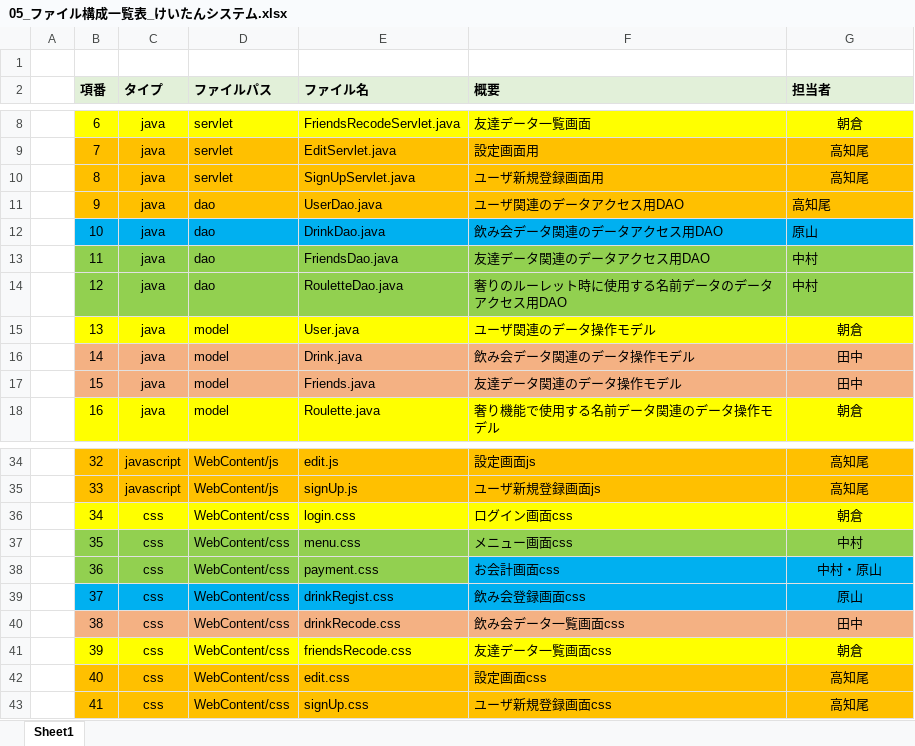
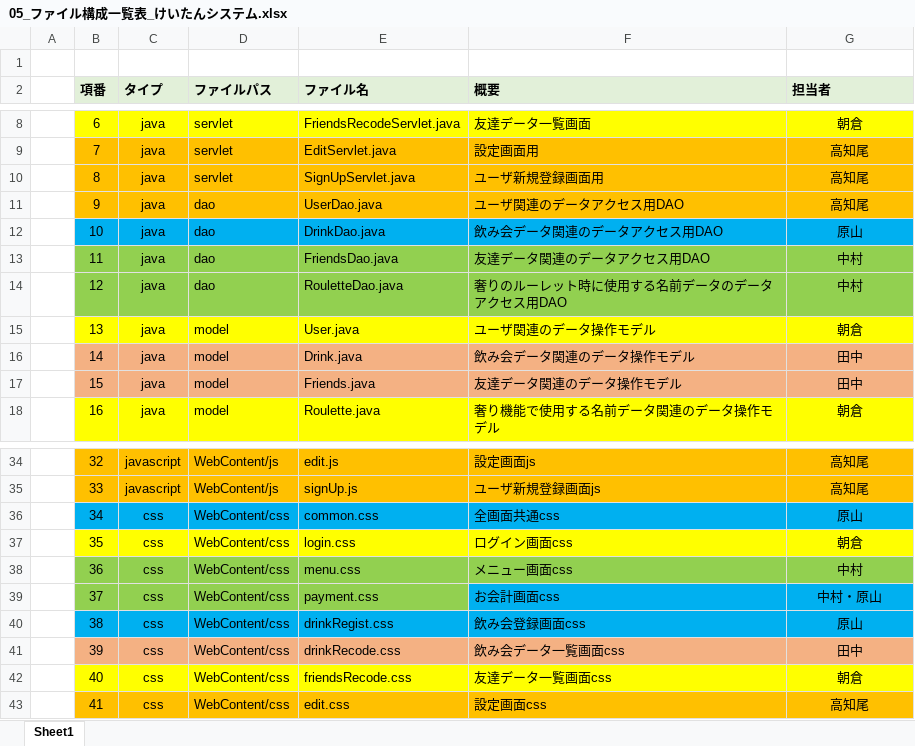
Before and after one commit to dojo2023/F-3, an Excel workbook: 内部設計/ファイル構成一覧表/05_ファイル構成一覧表_けいたんシステム.xlsx, sheet Sheet1, drawn as a sheet; only a part is shown, gaps mark what is left out; values as stored, in another font and other column widths than the file's, no borders; the diff covers the shown part only; the diff names each change by its address in the sheet, - before the commit and + after, or states it on an @@ line.

Commit message:
0612 一部変更
cssファイルに 全画面共通css (担当:原山)を追加しました

```diff
--- a/内部設計/ファイル構成一覧表/05_ファイル構成一覧表_けいたんシステム.xlsx (sheet Sheet1)
+++ b/内部設計/ファイル構成一覧表/05_ファイル構成一覧表_けいたんシステム.xlsx (sheet Sheet1)
-G11:G14 alignment: left
+G11:G14 alignment: center
-B36:G36 fill: #FFFF00
+B36:G36 fill: #00B0F0
-E36 (ファイル名): login.css
+E36 (ファイル名): common.css
-F36 (概要): ログイン画面css
+F36 (概要): 全画面共通css
-G36 (担当者): 朝倉
+G36 (担当者): 原山
-B37:G37 fill: #92D050
+B37:G37 fill: #FFFF00
-E37 (ファイル名): menu.css
+E37 (ファイル名): login.css
-F37 (概要): メニュー画面css
+F37 (概要): ログイン画面css
-G37 (担当者): 中村
+G37 (担当者): 朝倉
-E38 (ファイル名): payment.css
+E38 (ファイル名): menu.css
-F38 (概要): お会計画面css
+F38 (概要): メニュー画面css
-F38:G38 fill: #00B0F0
+F38:G38 fill: #92D050
-G38 (担当者): 中村・原山
+G38 (担当者): 中村
-B39:E39 fill: #00B0F0
+B39:E39 fill: #92D050
-E39 (ファイル名): drinkRegist.css
+E39 (ファイル名): payment.css
-F39 (概要): 飲み会登録画面css
+F39 (概要): お会計画面css
-G39 (担当者): 原山
+G39 (担当者): 中村・原山
-B40:G40 fill: #F4B183
+B40:G40 fill: #00B0F0
-E40 (ファイル名): drinkRecode.css
+E40 (ファイル名): drinkRegist.css
-F40 (概要): 飲み会データ一覧画面css
+F40 (概要): 飲み会登録画面css
-G40 (担当者): 田中
+G40 (担当者): 原山
-B41:G41 fill: #FFFF00
+B41:G41 fill: #F4B183
-E41 (ファイル名): friendsRecode.css
+E41 (ファイル名): drinkRecode.css
-F41 (概要): 友達データ一覧画面css
+F41 (概要): 飲み会データ一覧画面css
-G41 (担当者): 朝倉
+G41 (担当者): 田中
-B42:G42 fill: #FFC000
+B42:G42 fill: #FFFF00
-E42 (ファイル名): edit.css
+E42 (ファイル名): friendsRecode.css
-F42 (概要): 設定画面css
+F42 (概要): 友達データ一覧画面css
-G42 (担当者): 高知尾
+G42 (担当者): 朝倉
-E43 (ファイル名): signUp.css
+E43 (ファイル名): edit.css
-F43 (概要): ユーザ新規登録画面css
+F43 (概要): 設定画面css
```
Also changed, not shown: 6 edited cells and cell formats elsewhere in this sheet, formulas that keep their value.
